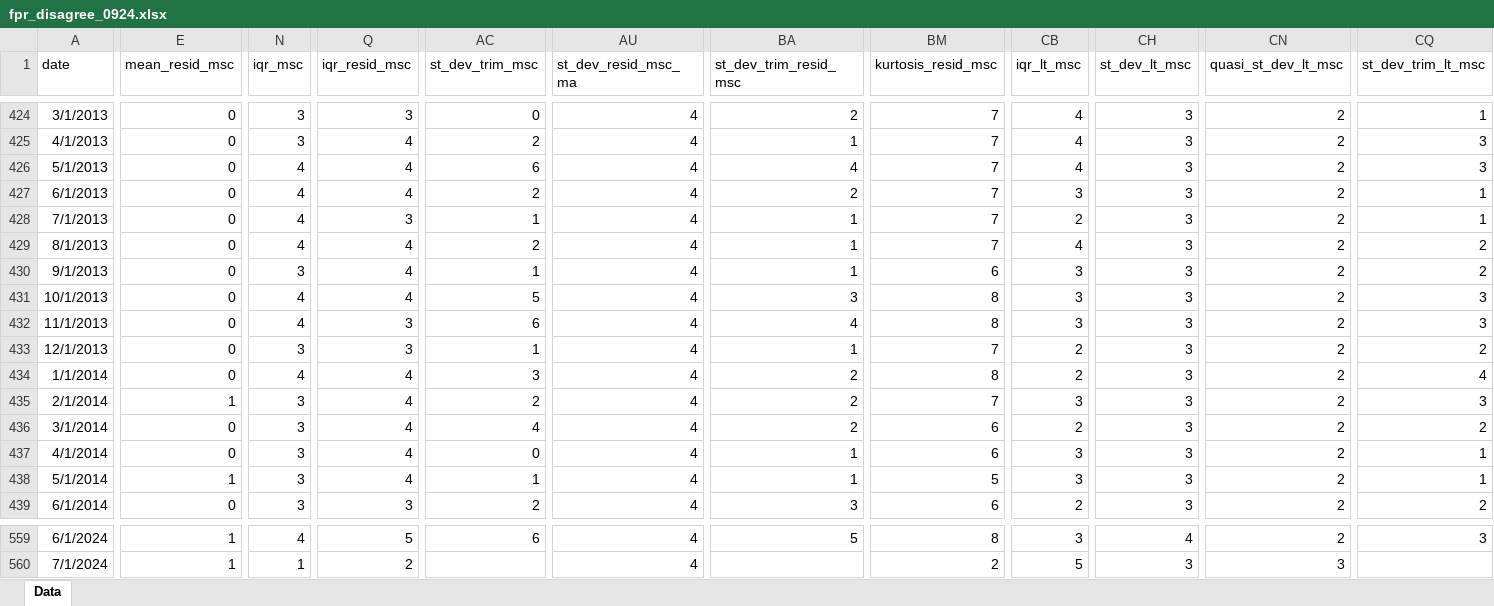
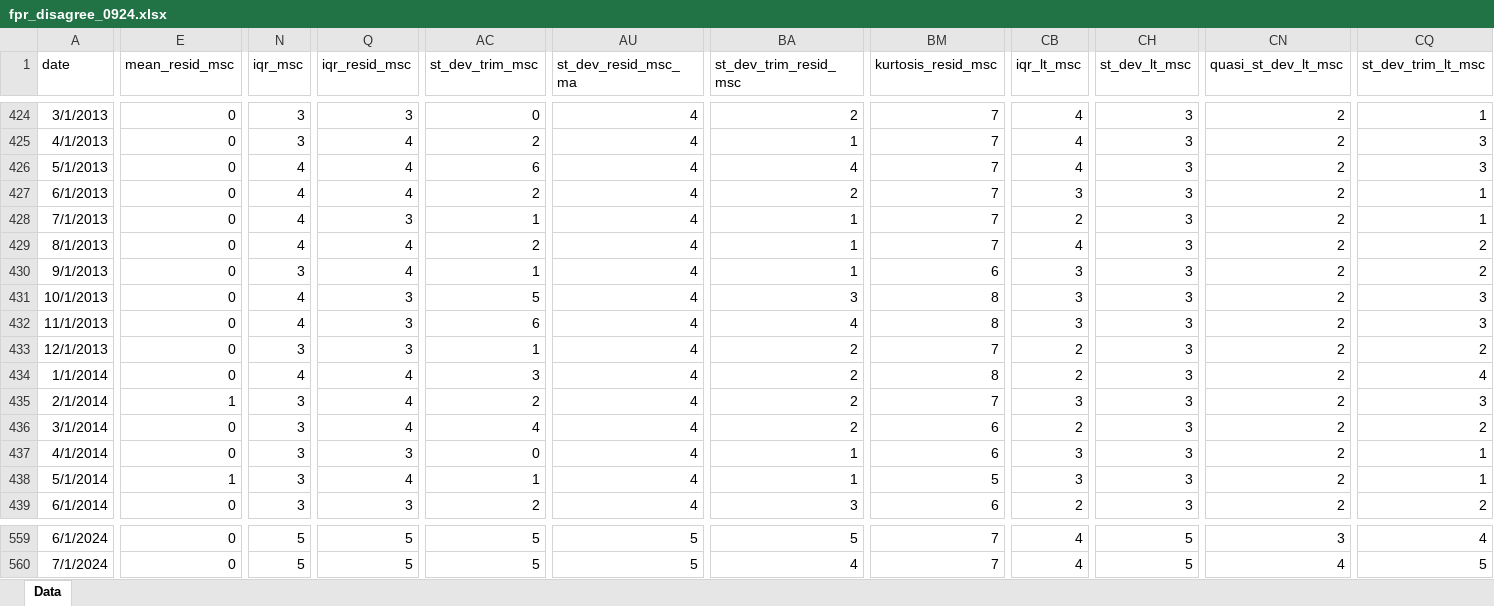
Before and after one commit to R2RsquaredLSE/web-disagreement, an Excel workbook: fpr_disagree_0924.xlsx, sheet Data, drawn as a sheet; only a part is shown, gaps mark what is left out; values as stored, in another font and other column widths than the file's, no borders; the diff covers the shown part only; the diff names each change by its address in the sheet, - before the commit and + after, or states it on an @@ line.

```diff
--- a/fpr_disagree_0924.xlsx (sheet Data)
+++ b/fpr_disagree_0924.xlsx (sheet Data)
-Q431 (iqr_resid_msc): 4
+Q431 (iqr_resid_msc): 3
-BA433 (st_dev_trim_resid_msc): 1
+BA433 (st_dev_trim_resid_msc): 2
-Q437 (iqr_resid_msc): 4
+Q437 (iqr_resid_msc): 3
-E559:E560 (mean_resid_msc): 1
+E559:E560 (mean_resid_msc): 0
-N559 (iqr_msc): 4
+N559 (iqr_msc): 5
-AC559 (st_dev_trim_msc): 6
+AC559 (st_dev_trim_msc): 5
-AU559:AU560 (st_dev_resid_msc_ma): 4
+AU559:AU560 (st_dev_resid_msc_ma): 5
-BM559 (kurtosis_resid_msc): 8
+BM559 (kurtosis_resid_msc): 7
-CB559 (iqr_lt_msc): 3
+CB559 (iqr_lt_msc): 4
-CH559 (st_dev_lt_msc): 4
+CH559 (st_dev_lt_msc): 5
-CN559 (quasi_st_dev_lt_msc): 2
+CN559 (quasi_st_dev_lt_msc): 3
-CQ559 (st_dev_trim_lt_msc): 3
+CQ559 (st_dev_trim_lt_msc): 4
-N560 (iqr_msc): 1
+N560 (iqr_msc): 5
-Q560 (iqr_resid_msc): 2
+Q560 (iqr_resid_msc): 5
-AC560 (st_dev_trim_msc): (empty)
+AC560 (st_dev_trim_msc): 5
-BA560 (st_dev_trim_resid_msc): (empty)
+BA560 (st_dev_trim_resid_msc): 4
-BM560 (kurtosis_resid_msc): 2
+BM560 (kurtosis_resid_msc): 7
-CB560 (iqr_lt_msc): 5
+CB560 (iqr_lt_msc): 4
-CH560 (st_dev_lt_msc): 3
+CH560 (st_dev_lt_msc): 5
-CN560 (quasi_st_dev_lt_msc): 3
+CN560 (quasi_st_dev_lt_msc): 4
-CQ560 (st_dev_trim_lt_msc): (empty)
+CQ560 (st_dev_trim_lt_msc): 5
```
Also changed, not shown: 139 edited cells elsewhere in this sheet, ECB_mean_lt.xlsx, MSC_mean_lt.xlsx, 46 other files.
